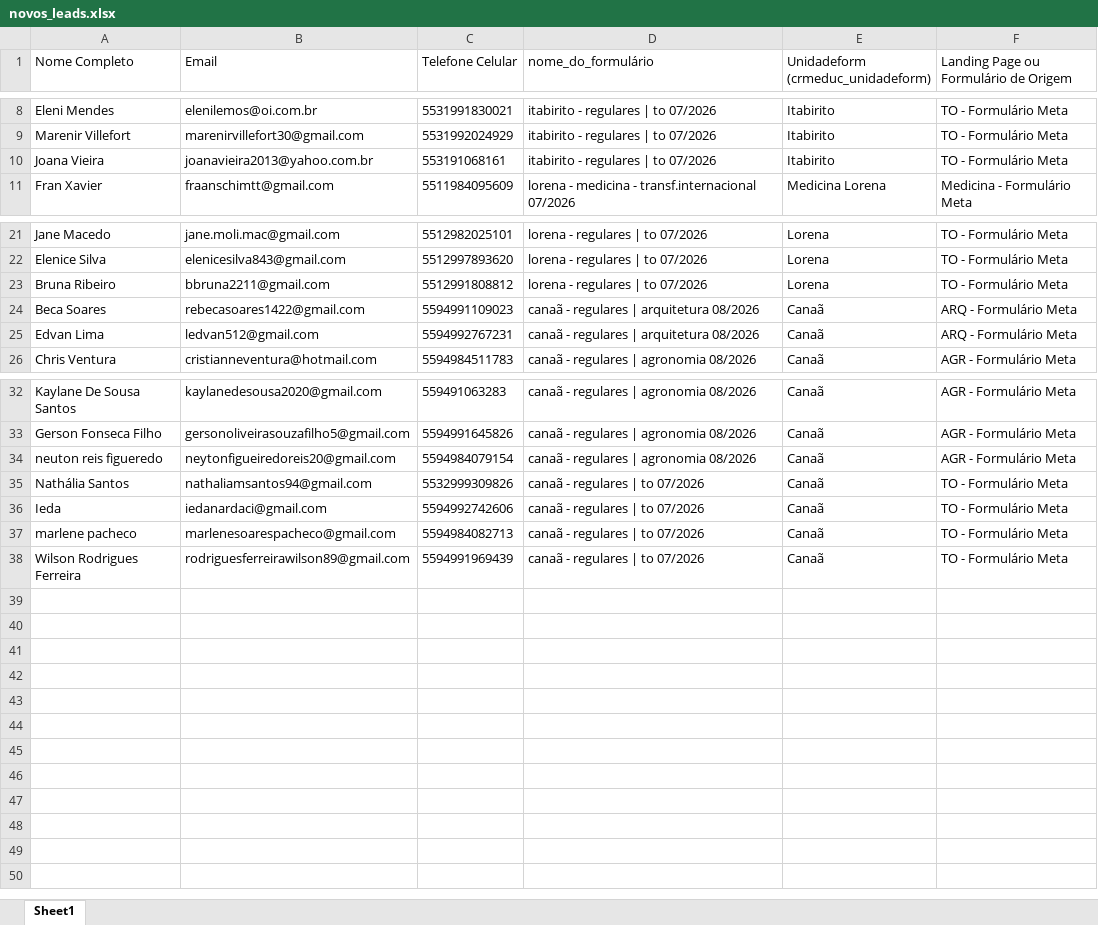
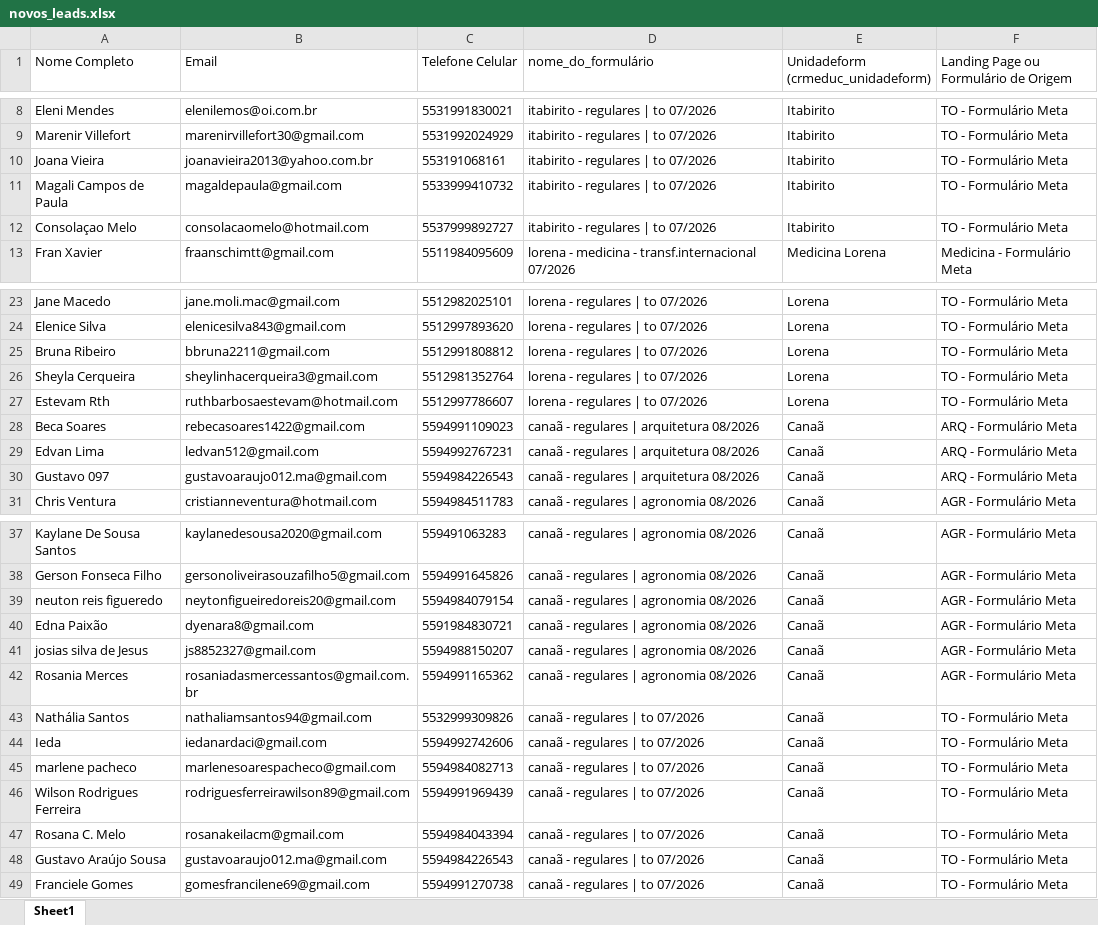
Before and after one commit to hugolosqui-trivento/automacao_meta, an Excel workbook: novos_leads.xlsx, sheet Sheet1, drawn as a sheet; only a part is shown, gaps mark what is left out; values as stored, in another font and other column widths than the file's, no borders; the diff names each change by its address in the sheet, - before the commit and + after, or states it on an @@ line.

```diff
--- a/novos_leads.xlsx (sheet Sheet1)
+++ b/novos_leads.xlsx (sheet Sheet1)
+row 11: Magali Campos de Paula | magaldepaula@gmail.com | 5533999410732 | itabirito - regulares | to 07/2026 | Itabirito | TO - Formulário Meta
+row 12: Consolaçao Melo | consolacaomelo@hotmail.com | 5537999892727 | itabirito - regulares | to 07/2026 | Itabirito | TO - Formulário Meta
+row 26: Sheyla Cerqueira | sheylinhacerqueira3@gmail.com | 5512981352764 | lorena - regulares | to 07/2026 | Lorena | TO - Formulário Meta
+row 27: Estevam Rth | ruthbarbosaestevam@hotmail.com | 5512997786607 | lorena - regulares | to 07/2026 | Lorena | TO - Formulário Meta
+row 30: Gustavo 097 | gustavoaraujo012.ma@gmail.com | 5594984226543 | canaã - regulares | arquitetura 08/2026 | Canaã | ARQ - Formulário Meta
+row 40: Edna Paixão | dyenara8@gmail.com | 5591984830721 | canaã - regulares | agronomia 08/2026 | Canaã | AGR - Formulário Meta
+row 41: josias silva de Jesus | js8852327@gmail.com | 5594988150207 | canaã - regulares | agronomia 08/2026 | Canaã | AGR - Formulário Meta
+row 42: Rosania Merces | rosaniadasmercessantos@gmail.com.br | 5594991165362 | canaã - regulares | agronomia 08/2026 | Canaã | AGR - Formulário Meta
+row 47: Rosana C. Melo | rosanakeilacm@gmail.com | 5594984043394 | canaã - regulares | to 07/2026 | Canaã | TO - Formulário Meta
+row 48: Gustavo Araújo Sousa | gustavoaraujo012.ma@gmail.com | 5594984226543 | canaã - regulares | to 07/2026 | Canaã | TO - Formulário Meta
+row 49: Franciele Gomes | gomesfrancilene69@gmail.com | 5594991270738 | canaã - regulares | to 07/2026 | Canaã | TO - Formulário Meta
```
Also changed, not shown: 15 other files.
